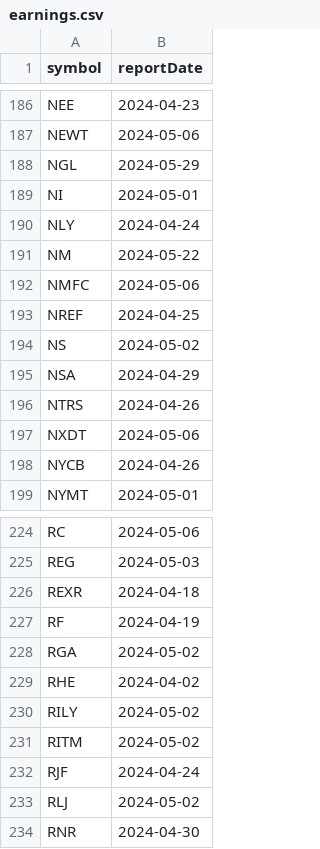
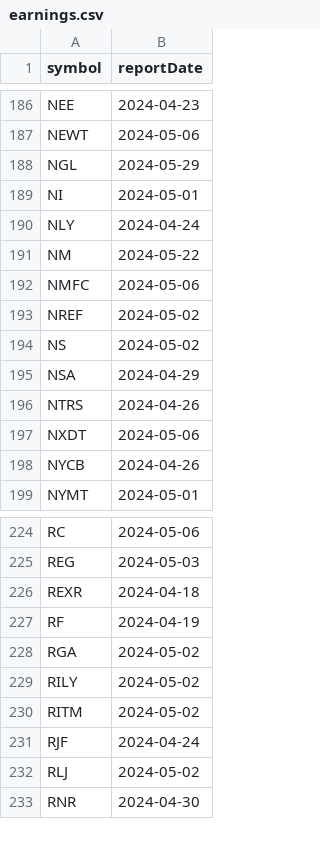
Before and after one commit to arraykov/Dashboard, a CSV file: src/files/earnings.csv, drawn as a sheet; only a part is shown, gaps mark what is left out.

```diff
--- a/src/files/earnings.csv
+++ b/src/files/earnings.csv
@@ -192,3 +192,3 @@ NM,2024-05-22
 NMFC,2024-05-06
-NREF,2024-04-25
+NREF,2024-05-02
 NS,2024-05-02
@@ -228,3 +228,2 @@ RF,2024-04-19
 RGA,2024-05-02
-RHE,2024-04-02
 RILY,2024-05-02
```
Also changed, not shown: src/files/dividends_grouped_This Week.csv, 1 other file.
